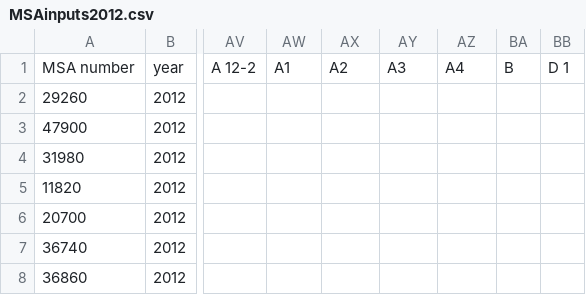
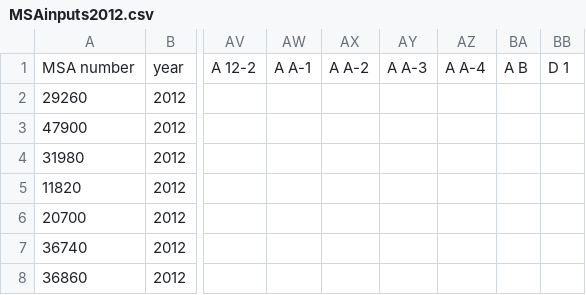
Before and after one commit to cfpb/hmda-viz-prototype, a CSV file: processing/MSAinputs2012.csv, drawn as a sheet; only a part is shown, gaps mark what is left out; the diff names each change by its address in the sheet, - before the commit and + after, or states it on an @@ line.

```diff
--- a/processing/MSAinputs2012.csv
+++ b/processing/MSAinputs2012.csv
-AW1: A1
+AW1: A A-1
-AX1: A2
+AX1: A A-2
-AY1: A3
+AY1: A A-3
-AZ1: A4
+AZ1: A A-4
-BA1: B
+BA1: A B
```
Also changed, not shown: 49 other files.
